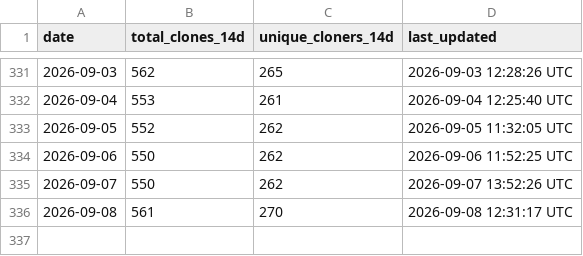
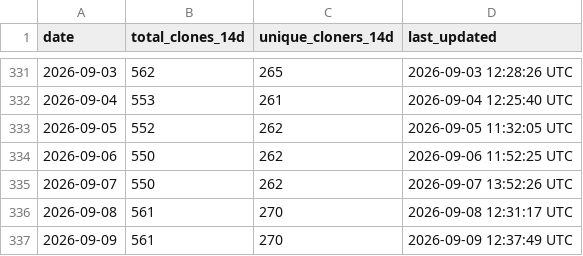
Before and after one commit to robotmcp/robot-mcp-client, a CSV file: .metrics/rolling_14d_clone_metrics.csv, drawn as a sheet; only a part is shown, gaps mark what is left out; the diff names each change by its address in the sheet, - before the commit and + after, or states it on an @@ line.

```diff
--- a/.metrics/rolling_14d_clone_metrics.csv
+++ b/.metrics/rolling_14d_clone_metrics.csv
+row 337: 2026-09-09 | 561 | 270 | 2026-09-09 12:37:49 UTC
```
Also changed, not shown: .metrics/daily_clone_metrics.csv.
